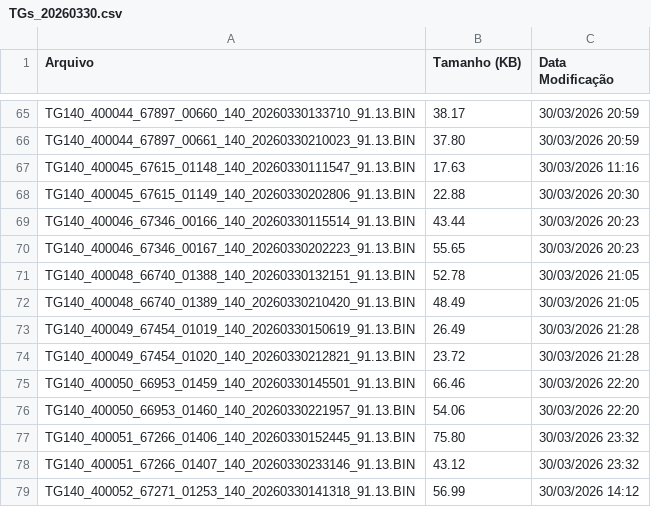
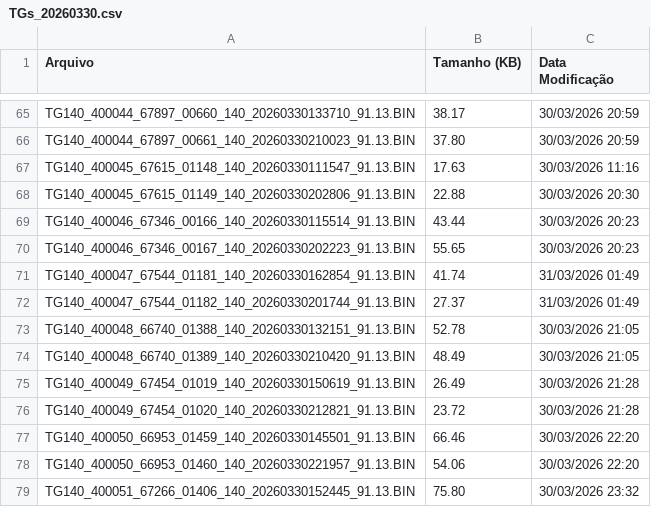
Before and after one commit to monitoramentov3lan/primor, a CSV file: docs/TGs_20260330.csv, drawn as a sheet; only a part is shown, gaps mark what is left out; the shorter side is filled out with more unchanged rows; the diff names each change by its address in the sheet, - before the commit and + after, or states it on an @@ line.

Commit message:
Atualização automática: TGs_20260330.csv

```diff
--- a/docs/TGs_20260330.csv
+++ b/docs/TGs_20260330.csv
+row 71: TG140_400047_67544_01181_140_20260330162854_91.13.BIN | 41.74 | 31/03/2026 01:49
+row 72: TG140_400047_67544_01182_140_20260330201744_91.13.BIN | 27.37 | 31/03/2026 01:49
```
